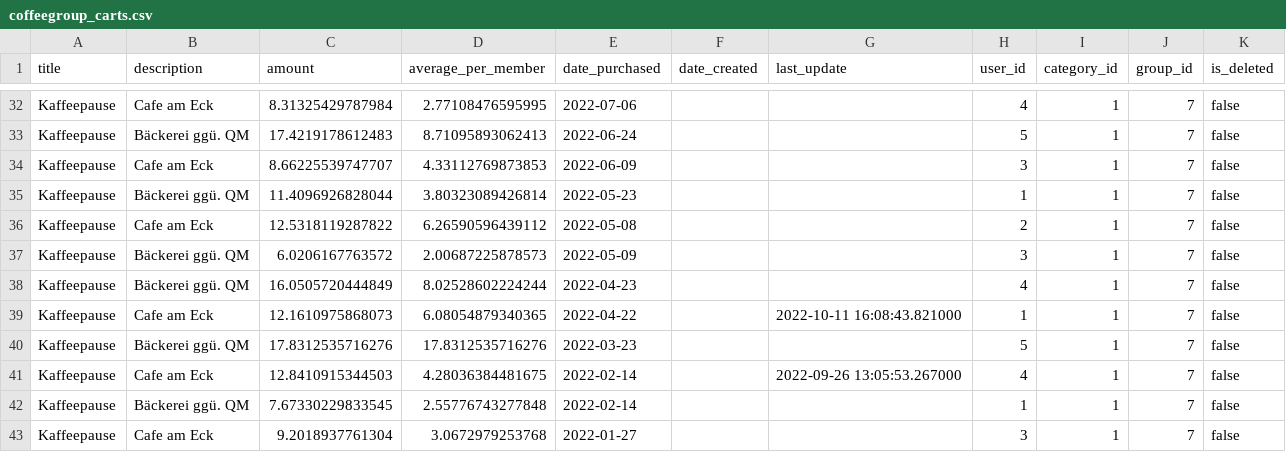
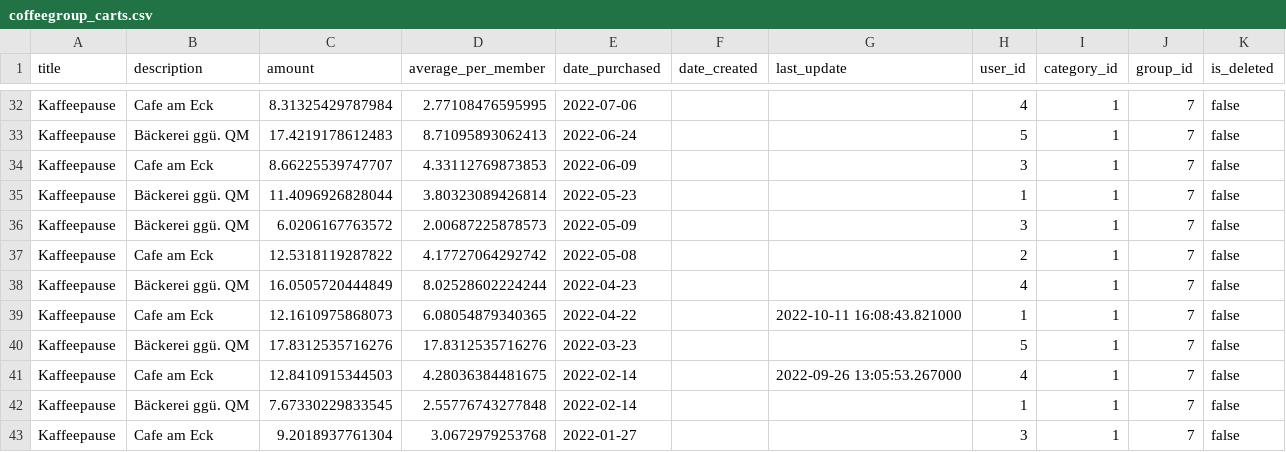
Before and after one commit to Svenfran/budget-app, a CSV file: spring-backend/src/main/resources/db/data/coffeegroup_carts.csv, drawn as a sheet; only a part is shown, gaps mark what is left out; removed rows and columns are numbered as before the commit, all else as after; the diff names each change by its address in the sheet, - before the commit and + after, or states it on an @@ line.

```diff
--- a/spring-backend/src/main/resources/db/data/coffeegroup_carts.csv
+++ b/spring-backend/src/main/resources/db/data/coffeegroup_carts.csv
-row 36: Kaffeepause | Cafe am Eck | 12.5318119287822 | 6.26590596439112 | 2022-05-08 |  |  | 2 | 1 | 7 | false
+row 37: Kaffeepause | Cafe am Eck | 12.5318119287822 | 4.17727064292742 | 2022-05-08 |  |  | 2 | 1 | 7 | false
```
Also changed, not shown: 43 other files.
